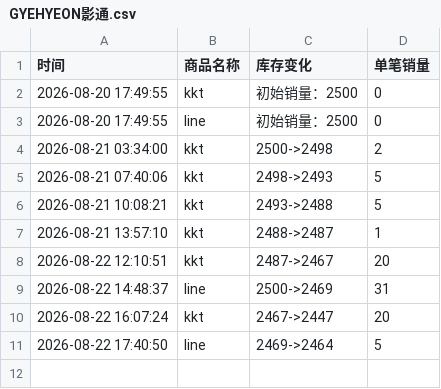
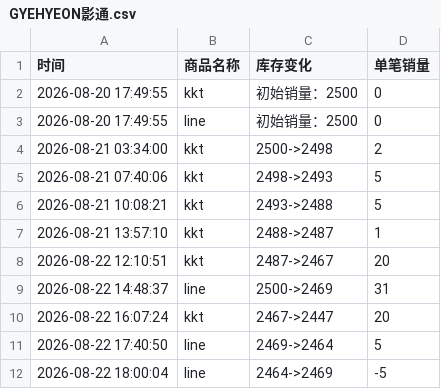
Before and after one commit to Juineii/verivery_md0822, a CSV file: GYEHYEON影通.csv, drawn as a sheet; the diff names each change by its address in the sheet, - before the commit and + after, or states it on an @@ line.

Commit message:
自动更新数据 2026-08-22 18:00:10

```diff
--- a/GYEHYEON影通.csv
+++ b/GYEHYEON影通.csv
+row 12: 2026-08-22 18:00:04 | line | 2464->2469 | -5
```
